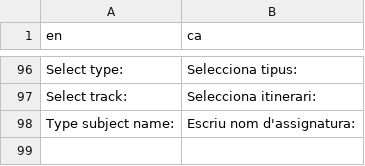
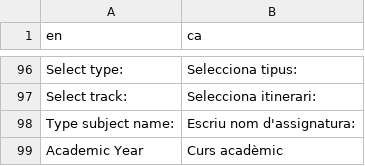
Before and after one commit to tim-thorp/VisualEnrollment, a CSV file: inst/lang/translation_ca.csv, drawn as a sheet; only a part is shown, gaps mark what is left out.

```diff
--- a/inst/lang/translation_ca.csv
+++ b/inst/lang/translation_ca.csv
@@ -98 +98,2 @@ Select track:;Selecciona itinerari:
 Type subject name:;Escriu nom d'assignatura:
+Academic Year;Curs acadèmic
```
Also changed, not shown: inst/lang/translation_es.csv, 1 other file.
